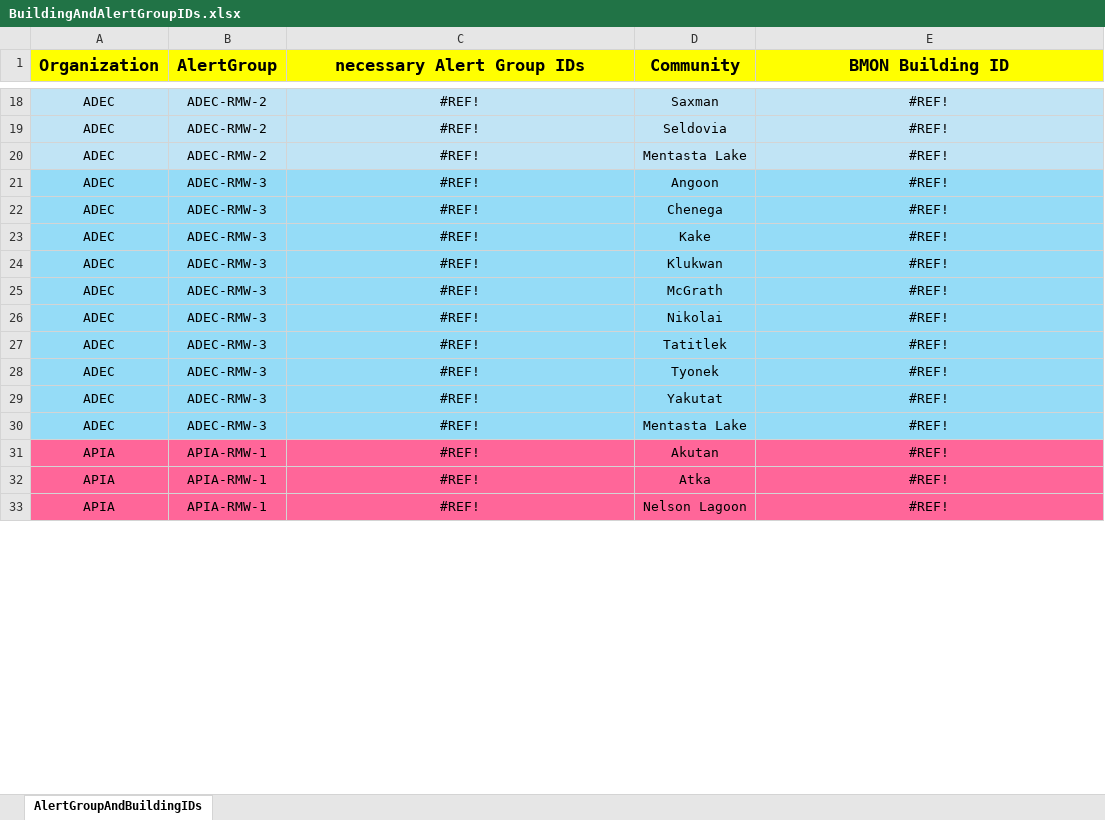
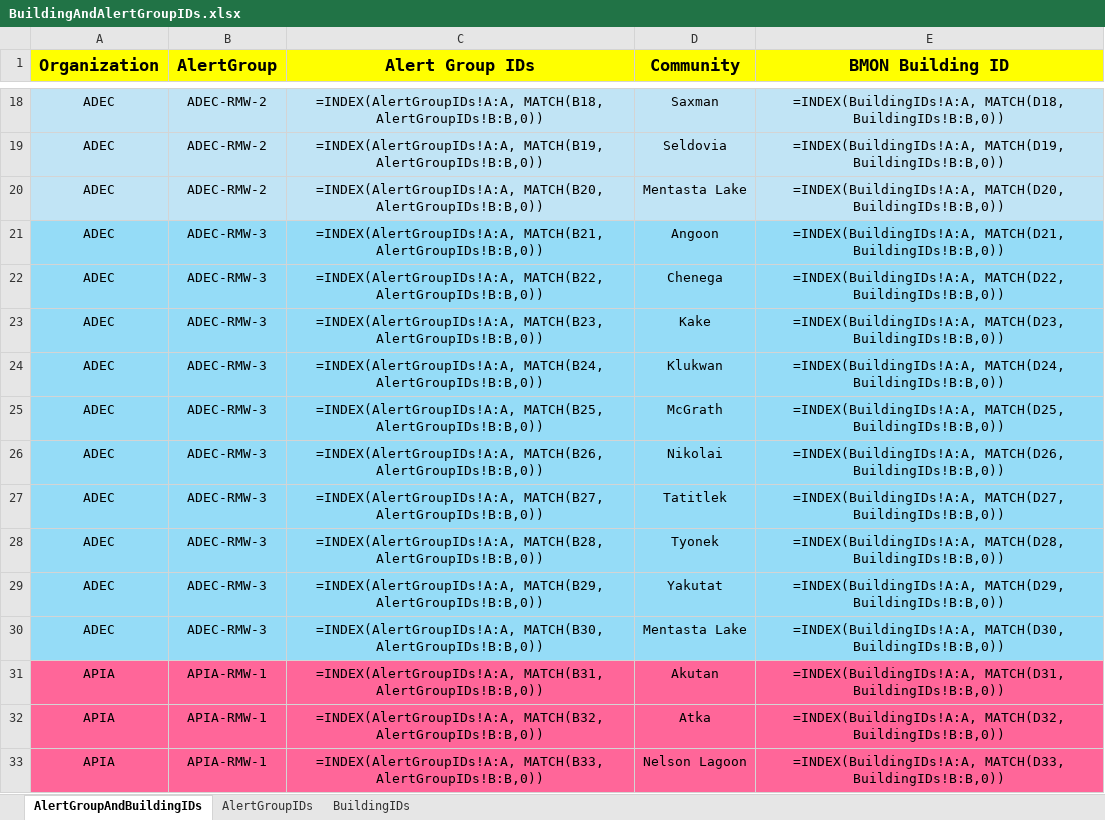
Before and after one commit to ANTHC-RM-Staff/BMON-Features, an Excel workbook: BuildingAndAlertGroupIDs.xlsx, sheet AlertGroupAndBuildingIDs, drawn as a sheet; only a part is shown, gaps mark what is left out; values as stored, in another font and other column widths than the file's, no borders; formulas without a stored value are shown as written; charts and pictures not drawn; the diff covers the shown part only; the diff names each change by its address in the sheet, - before the commit and + after, or states it on an @@ line.

```diff
--- a/BuildingAndAlertGroupIDs.xlsx (sheet AlertGroupAndBuildingIDs)
+++ b/BuildingAndAlertGroupIDs.xlsx (sheet AlertGroupAndBuildingIDs)
+sheet tab: AlertGroupIDs
+sheet tab: BuildingIDs
-C1: necessary Alert Group IDs
+C1: Alert Group IDs
-C18 (Alert Group IDs): #REF!
+C18 (Alert Group IDs): =INDEX(AlertGroupIDs!A:A, MATCH(B18, AlertGroupIDs!B:B,0))
-E18 (BMON Building ID): #REF!
+E18 (BMON Building ID): =INDEX(BuildingIDs!A:A, MATCH(D18, BuildingIDs!B:B,0))
-C19 (Alert Group IDs): #REF!
+C19 (Alert Group IDs): =INDEX(AlertGroupIDs!A:A, MATCH(B19, AlertGroupIDs!B:B,0))
-E19 (BMON Building ID): #REF!
+E19 (BMON Building ID): =INDEX(BuildingIDs!A:A, MATCH(D19, BuildingIDs!B:B,0))
-C20 (Alert Group IDs): #REF!
+C20 (Alert Group IDs): =INDEX(AlertGroupIDs!A:A, MATCH(B20, AlertGroupIDs!B:B,0))
-E20 (BMON Building ID): #REF!
+E20 (BMON Building ID): =INDEX(BuildingIDs!A:A, MATCH(D20, BuildingIDs!B:B,0))
-C21 (Alert Group IDs): #REF!
+C21 (Alert Group IDs): =INDEX(AlertGroupIDs!A:A, MATCH(B21, AlertGroupIDs!B:B,0))
-E21 (BMON Building ID): #REF!
+E21 (BMON Building ID): =INDEX(BuildingIDs!A:A, MATCH(D21, BuildingIDs!B:B,0))
-C22 (Alert Group IDs): #REF!
+C22 (Alert Group IDs): =INDEX(AlertGroupIDs!A:A, MATCH(B22, AlertGroupIDs!B:B,0))
-E22 (BMON Building ID): #REF!
+E22 (BMON Building ID): =INDEX(BuildingIDs!A:A, MATCH(D22, BuildingIDs!B:B,0))
-C23 (Alert Group IDs): #REF!
+C23 (Alert Group IDs): =INDEX(AlertGroupIDs!A:A, MATCH(B23, AlertGroupIDs!B:B,0))
-E23 (BMON Building ID): #REF!
+E23 (BMON Building ID): =INDEX(BuildingIDs!A:A, MATCH(D23, BuildingIDs!B:B,0))
-C24 (Alert Group IDs): #REF!
+C24 (Alert Group IDs): =INDEX(AlertGroupIDs!A:A, MATCH(B24, AlertGroupIDs!B:B,0))
-E24 (BMON Building ID): #REF!
+E24 (BMON Building ID): =INDEX(BuildingIDs!A:A, MATCH(D24, BuildingIDs!B:B,0))
-C25 (Alert Group IDs): #REF!
+C25 (Alert Group IDs): =INDEX(AlertGroupIDs!A:A, MATCH(B25, AlertGroupIDs!B:B,0))
-E25 (BMON Building ID): #REF!
+E25 (BMON Building ID): =INDEX(BuildingIDs!A:A, MATCH(D25, BuildingIDs!B:B,0))
-C26 (Alert Group IDs): #REF!
+C26 (Alert Group IDs): =INDEX(AlertGroupIDs!A:A, MATCH(B26, AlertGroupIDs!B:B,0))
-E26 (BMON Building ID): #REF!
+E26 (BMON Building ID): =INDEX(BuildingIDs!A:A, MATCH(D26, BuildingIDs!B:B,0))
-C27 (Alert Group IDs): #REF!
+C27 (Alert Group IDs): =INDEX(AlertGroupIDs!A:A, MATCH(B27, AlertGroupIDs!B:B,0))
-E27 (BMON Building ID): #REF!
+E27 (BMON Building ID): =INDEX(BuildingIDs!A:A, MATCH(D27, BuildingIDs!B:B,0))
-C28 (Alert Group IDs): #REF!
+C28 (Alert Group IDs): =INDEX(AlertGroupIDs!A:A, MATCH(B28, AlertGroupIDs!B:B,0))
-E28 (BMON Building ID): #REF!
+E28 (BMON Building ID): =INDEX(BuildingIDs!A:A, MATCH(D28, BuildingIDs!B:B,0))
-C29 (Alert Group IDs): #REF!
+C29 (Alert Group IDs): =INDEX(AlertGroupIDs!A:A, MATCH(B29, AlertGroupIDs!B:B,0))
-E29 (BMON Building ID): #REF!
+E29 (BMON Building ID): =INDEX(BuildingIDs!A:A, MATCH(D29, BuildingIDs!B:B,0))
-C30 (Alert Group IDs): #REF!
+C30 (Alert Group IDs): =INDEX(AlertGroupIDs!A:A, MATCH(B30, AlertGroupIDs!B:B,0))
-E30 (BMON Building ID): #REF!
+E30 (BMON Building ID): =INDEX(BuildingIDs!A:A, MATCH(D30, BuildingIDs!B:B,0))
-C31 (Alert Group IDs): #REF!
+C31 (Alert Group IDs): =INDEX(AlertGroupIDs!A:A, MATCH(B31, AlertGroupIDs!B:B,0))
-E31 (BMON Building ID): #REF!
+E31 (BMON Building ID): =INDEX(BuildingIDs!A:A, MATCH(D31, BuildingIDs!B:B,0))
-C32 (Alert Group IDs): #REF!
+C32 (Alert Group IDs): =INDEX(AlertGroupIDs!A:A, MATCH(B32, AlertGroupIDs!B:B,0))
-E32 (BMON Building ID): #REF!
+E32 (BMON Building ID): =INDEX(BuildingIDs!A:A, MATCH(D32, BuildingIDs!B:B,0))
-C33 (Alert Group IDs): #REF!
+C33 (Alert Group IDs): =INDEX(AlertGroupIDs!A:A, MATCH(B33, AlertGroupIDs!B:B,0))
-E33 (BMON Building ID): #REF!
+E33 (BMON Building ID): =INDEX(BuildingIDs!A:A, MATCH(D33, BuildingIDs!B:B,0))
```
Also changed, not shown: 281 edited cells elsewhere in this sheet, charts or pictures.
